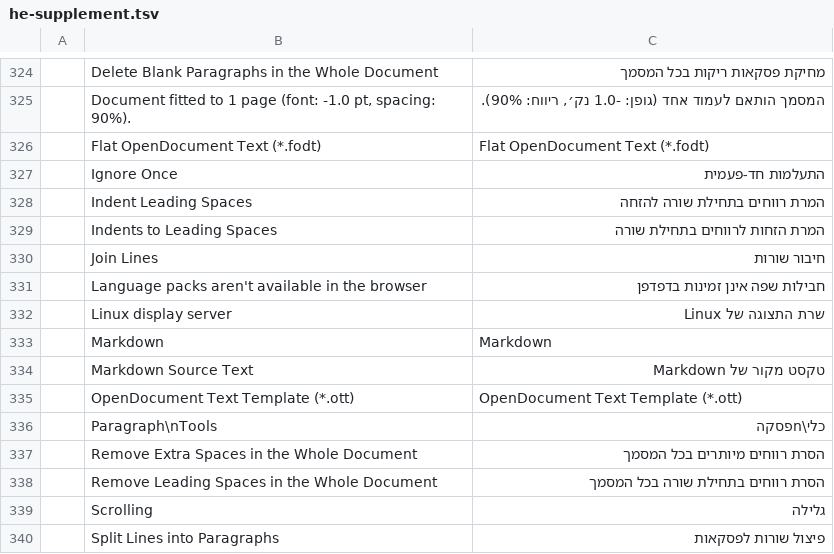
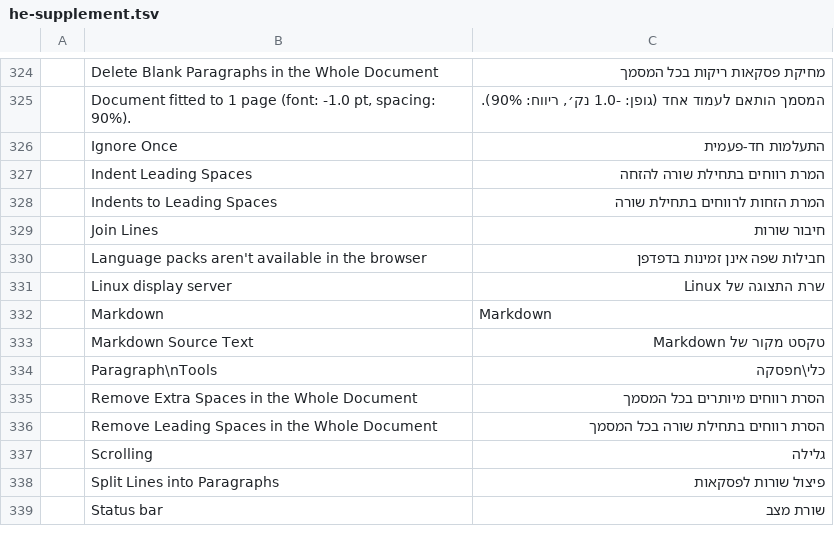
Before and after one commit to erankopel/wordcraft, a TSV file: packaging/hebrew/he-supplement.tsv, drawn as a sheet; only a part is shown, gaps mark what is left out; the shorter side is filled out with more unchanged rows; the diff names each change by its address in the sheet, - before the commit and + after, or states it on an @@ line.

```diff
--- a/packaging/hebrew/he-supplement.tsv
+++ b/packaging/hebrew/he-supplement.tsv
-row 326:  | Flat OpenDocument Text (*.fodt) | Flat OpenDocument Text (*.fodt)
-row 335:  | OpenDocument Text Template (*.ott) | OpenDocument Text Template (*.ott)
```
